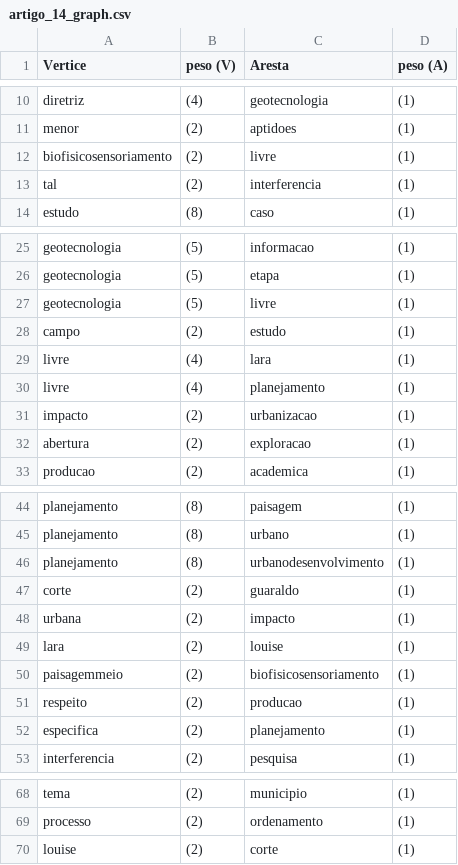
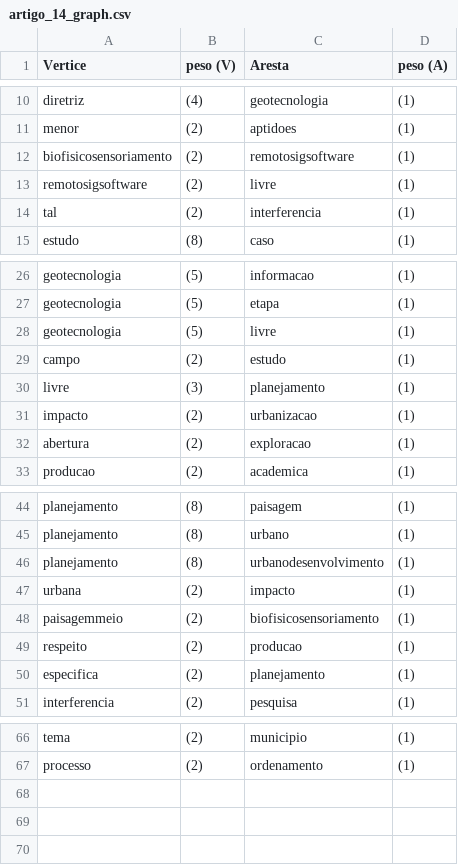
Before and after one commit to AokiLucas/A3-ESD, a CSV file: demo/graphs/artigo_14/artigo_14_graph.csv, drawn as a sheet; only a part is shown, gaps mark what is left out.

```diff
--- a/demo/graphs/artigo_14/artigo_14_graph.csv
+++ b/demo/graphs/artigo_14/artigo_14_graph.csv
@@ -11,3 +11,4 @@ diretriz, (4), geotecnologia, (1)
 menor, (2), aptidoes, (1)
-biofisicosensoriamento, (2), livre, (1)
+biofisicosensoriamento, (2), remotosigsoftware, (1)
+remotosigsoftware, (2), livre, (1)
 tal, (2), interferencia, (1)
@@ -28,4 +29,3 @@ geotecnologia, (5), livre, (1)
 campo, (2), estudo, (1)
-livre, (4), lara, (1)
-livre, (4), planejamento, (1)
+livre, (3), planejamento, (1)
 impacto, (2), urbanizacao, (1)
@@ -46,5 +46,3 @@ planejamento, (8), urbano, (1)
 planejamento, (8), urbanodesenvolvimento, (1)
-corte, (2), guaraldo, (1)
 urbana, (2), impacto, (1)
-lara, (2), louise, (1)
 paisagemmeio, (2), biofisicosensoriamento, (1)
@@ -69,2 +67 @@ tema, (2), municipio, (1)
 processo, (2), ordenamento, (1)
-louise, (2), corte, (1)
```
Also changed, not shown: demo/graphs/artigo_12/artigo_12_graph.csv, demo/graphs/artigo_14/artigo_14_topics.csv, 12 other files.
